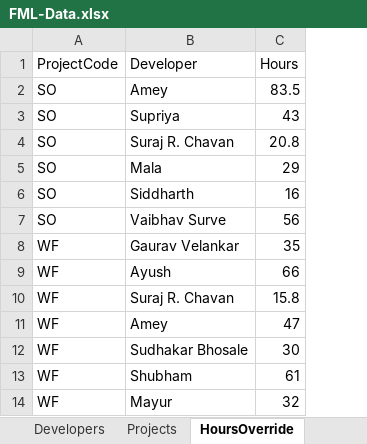
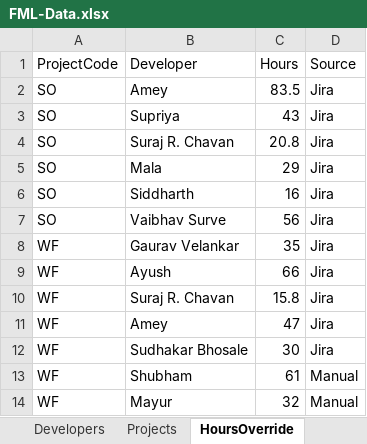
Before and after one commit to shubham-sportz/fanos-migration-league, an Excel workbook: src/data/FML-Data.xlsx, sheet HoursOverride, drawn as a sheet; values as stored, in another font and other column widths than the file's, no borders; the diff names each change by its address in the sheet, - before the commit and + after, or states it on an @@ line.

```diff
--- a/src/data/FML-Data.xlsx (sheet HoursOverride)
+++ b/src/data/FML-Data.xlsx (sheet HoursOverride)
+column D (Source), rows 2-14: Jira | Jira | Jira | Jira | Jira | Jira | Jira | Jira | Jira | Jira | Jira | Manual | Manual
```
Also changed, not shown: 4 other files.
